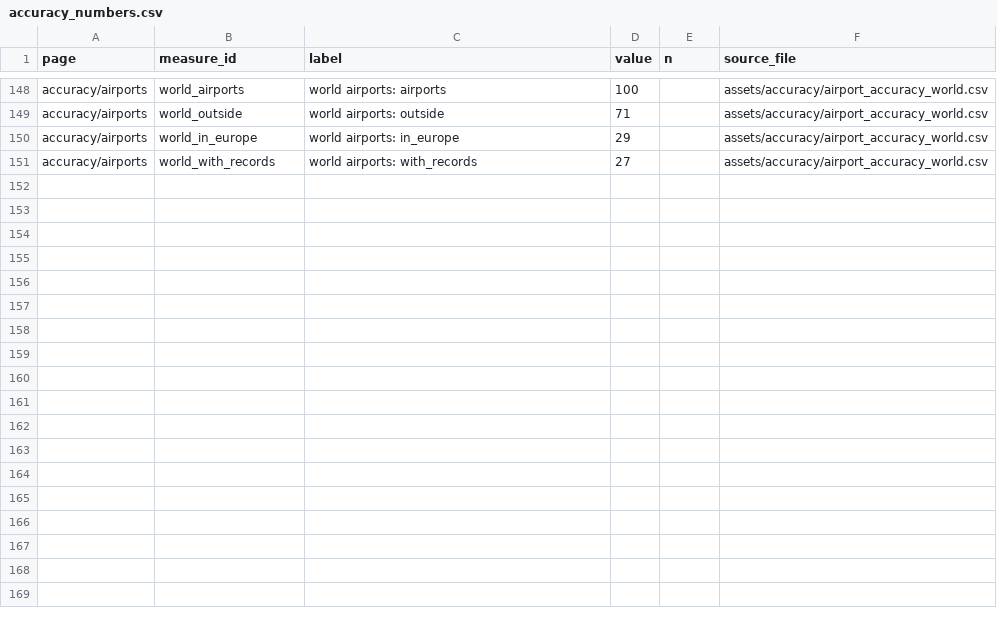
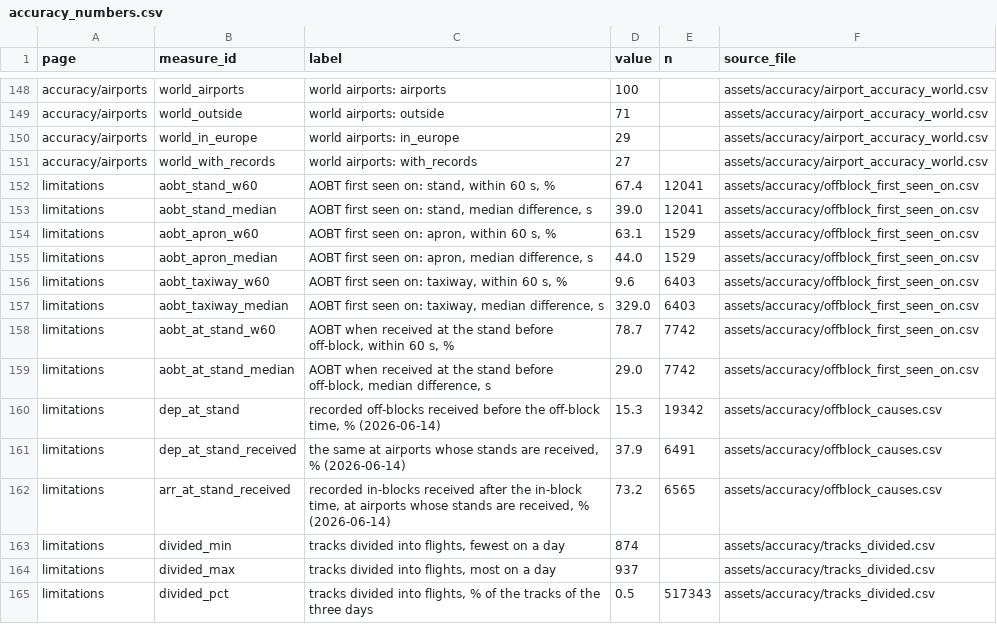
Before and after one commit to euctrl-pru/opdi-portal, a CSV file: assets/pages/accuracy_numbers.csv, drawn as a sheet; only a part is shown, gaps mark what is left out.

Commit message:
limitations, data quality, tracks: one row per flight, off-block reception, three-day figures
- gen_accuracy_tables.py records the figures of offblock_first_seen_on.csv,
  offblock_causes.csv (14 June, position reports) and tracks_divided.csv for
  the Limitations page (off_block_numbers).
- limitations: tracks that hold several flights are divided; first_seen and
  last_seen of a divided track; why off-block times are missing; accuracy by
  info.first_seen_on; airports with no reports near the ground; figures of
  the three days.
- accuracy pages: figures of the three days; the runway of a record is
  compared only when it is a runway of the airport; Malta and the Norwegian
  records.
- tracks: how a track is divided into flights and how they are named.

```diff
--- a/assets/pages/accuracy_numbers.csv
+++ b/assets/pages/accuracy_numbers.csv
@@ -151 +151,15 @@ accuracy/airports,world_in_europe,world airports: in_europe,29,,assets/accuracy/
 accuracy/airports,world_with_records,world airports: with_records,27,,assets/accuracy/airport_accuracy_world.csv
+limitations,aobt_stand_w60,"AOBT first seen on: stand, within 60 s, %",67.4,12041,assets/accuracy/offblock_first_seen_on.csv
+limitations,aobt_stand_median,"AOBT first seen on: stand, median difference, s",39.0,12041,assets/accuracy/offblock_first_seen_on.csv
+limitations,aobt_apron_w60,"AOBT first seen on: apron, within 60 s, %",63.1,1529,assets/accuracy/offblock_first_seen_on.csv
+limitations,aobt_apron_median,"AOBT first seen on: apron, median difference, s",44.0,1529,assets/accuracy/offblock_first_seen_on.csv
+limitations,aobt_taxiway_w60,"AOBT first seen on: taxiway, within 60 s, %",9.6,6403,assets/accuracy/offblock_first_seen_on.csv
+limitations,aobt_taxiway_median,"AOBT first seen on: taxiway, median difference, s",329.0,6403,assets/accuracy/offblock_first_seen_on.csv
+limitations,aobt_at_stand_w60,"AOBT when received at the stand before off-block, within 60 s, %",78.7,7742,assets/accuracy/offblock_first_seen_on.csv
+limitations,aobt_at_stand_median,"AOBT when received at the stand before off-block, median difference, s",29.0,7742,assets/accuracy/offblock_first_seen_on.csv
+limitations,dep_at_stand,"recorded off-blocks received before the off-block time, % (2026-06-14)",15.3,19342,assets/accuracy/offblock_causes.csv
+limitations,dep_at_stand_received,"the same at airports whose stands are received, % (2026-06-14)",37.9,6491,assets/accuracy/offblock_causes.csv
+limitations,arr_at_stand_received,"recorded in-blocks received after the in-block time, at airports whose stands are received, % (2026-06-14)",73.2,6565,assets/accuracy/offblock_causes.csv
+limitations,divided_min,"tracks divided into flights, fewest on a day",874,,assets/accuracy/tracks_divided.csv
+limitations,divided_max,"tracks divided into flights, most on a day",937,,assets/accuracy/tracks_divided.csv
+limitations,divided_pct,"tracks divided into flights, % of the tracks of the three days",0.5,517343,assets/accuracy/tracks_divided.csv
```
Also changed, not shown: 7 other files.
